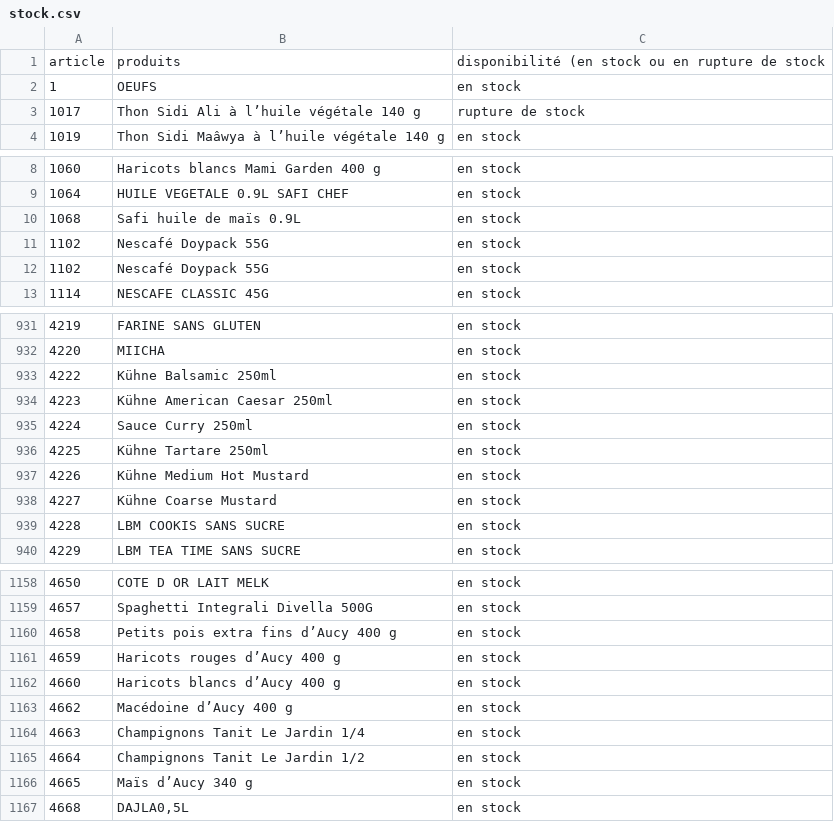
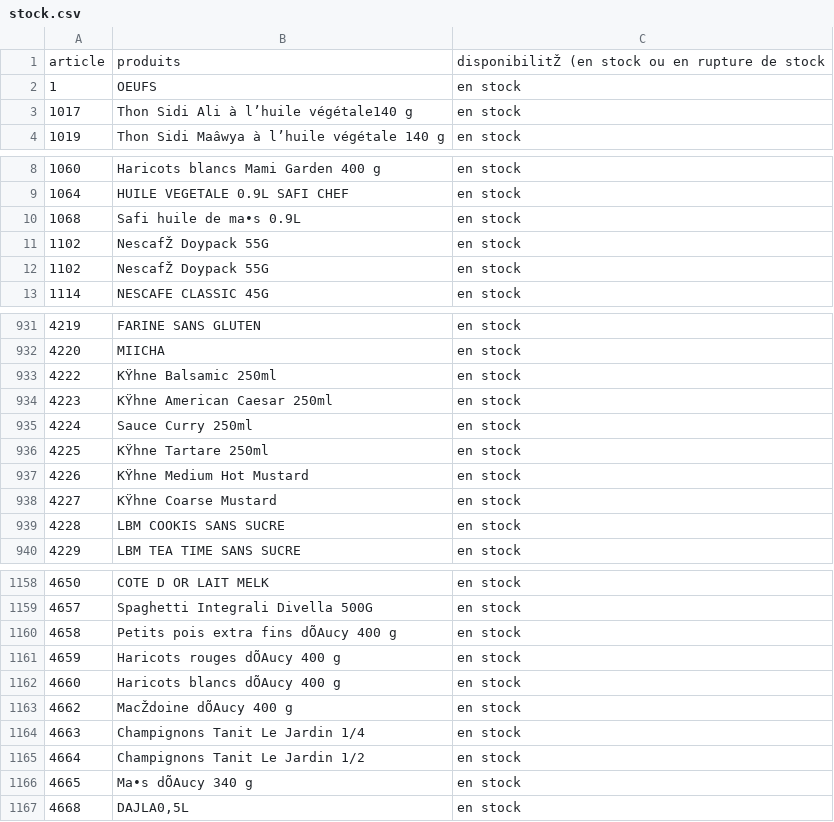
Before and after one commit to dituttitn-code/maxi-jdc-market, a CSV file: data/stock.csv, drawn as a sheet; only a part is shown, gaps mark what is left out; the diff covers the shown part only.

```diff
--- a/data/stock.csv
+++ b/data/stock.csv
@@ -1,4 +1,4 @@
-article	produits	disponibilité (en stock ou en rupture de stock
+article	produits	disponibilitŽ (en stock ou en rupture de stock
 1	OEUFS	en stock
-1017	Thon Sidi Ali à l’huile végétale 140 g	rupture de stock
+1017	Thon Sidi Ali à l’huile végétale140 g	en stock
 1019	Thon Sidi Maâwya à l’huile végétale 140 g	en stock
@@ -9,5 +9,5 @@ article	produits	disponibilité (en stock ou en rupture de stock
 1064	HUILE VEGETALE 0.9L SAFI CHEF	en stock
-1068	Safi huile de maïs 0.9L	en stock
-1102	Nescafé Doypack 55G	en stock
-1102	Nescafé Doypack 55G	en stock
+1068	Safi huile de ma•s 0.9L	en stock
+1102	NescafŽ Doypack 55G	en stock
+1102	NescafŽ Doypack 55G	en stock
 1114	NESCAFE CLASSIC 45G	en stock
@@ -932,8 +932,8 @@ article	produits	disponibilité (en stock ou en rupture de stock
 4220	MIICHA	en stock
-4222	Kühne Balsamic 250ml	en stock
-4223	Kühne American Caesar 250ml	en stock
+4222	KŸhne Balsamic 250ml	en stock
+4223	KŸhne American Caesar 250ml	en stock
 4224	Sauce Curry 250ml	en stock
-4225	Kühne Tartare 250ml	en stock
-4226	Kühne Medium Hot Mustard	en stock
-4227	Kühne Coarse Mustard	en stock
+4225	KŸhne Tartare 250ml	en stock
+4226	KŸhne Medium Hot Mustard	en stock
+4227	KŸhne Coarse Mustard	en stock
 4228	LBM COOKIS SANS SUCRE	en stock
@@ -1159,9 +1159,9 @@ article	produits	disponibilité (en stock ou en rupture de stock
 4657	Spaghetti Integrali Divella 500G	en stock
-4658	Petits pois extra fins d’Aucy 400 g	en stock
-4659	Haricots rouges d’Aucy 400 g	en stock
-4660	Haricots blancs d’Aucy 400 g	en stock
-4662	Macédoine d’Aucy 400 g	en stock
+4658	Petits pois extra fins dÕAucy 400 g	en stock
+4659	Haricots rouges dÕAucy 400 g	en stock
+4660	Haricots blancs dÕAucy 400 g	en stock
+4662	MacŽdoine dÕAucy 400 g	en stock
 4663	Champignons Tanit Le Jardin 1/4	en stock
 4664	Champignons Tanit Le Jardin 1/2	en stock
-4665	Maïs d’Aucy 340 g	en stock
+4665	Ma•s dÕAucy 340 g	en stock
 4668	DAJLA0,5L	en stock
```
Also changed, not shown: 28 edited cells elsewhere in this file.
